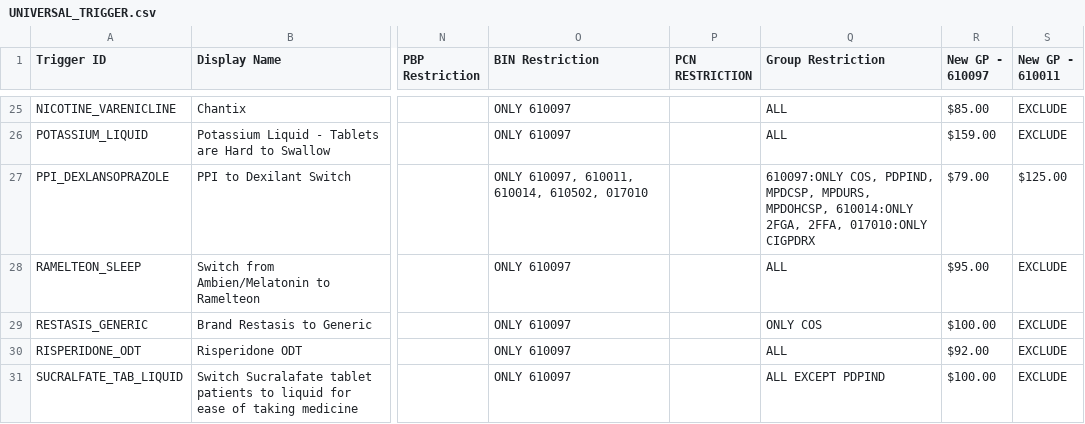
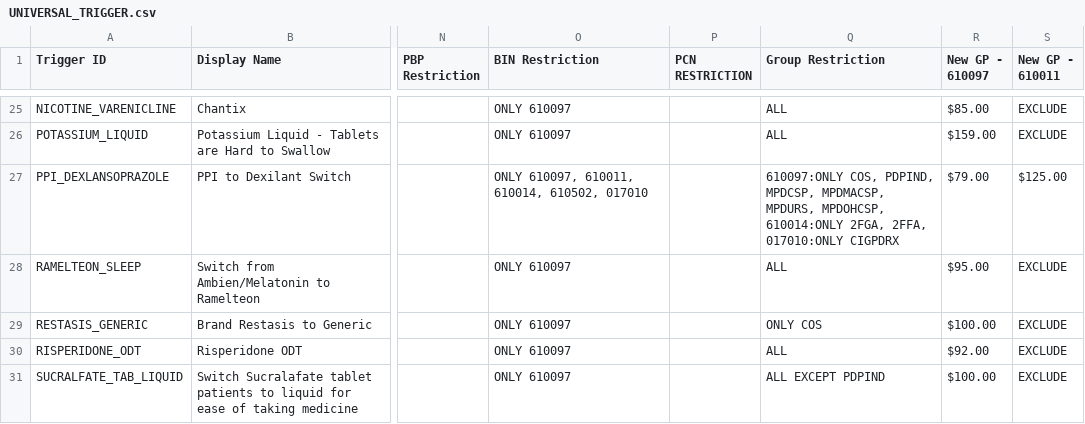
Before and after one commit to therxos/therxos-backend, a CSV file: UNIVERSAL_TRIGGER.csv, drawn as a sheet; only a part is shown, gaps mark what is left out; the diff names each change by its address in the sheet, - before the commit and + after, or states it on an @@ line.

```diff
--- a/UNIVERSAL_TRIGGER.csv
+++ b/UNIVERSAL_TRIGGER.csv
-Q27 (Group Restriction): …PDPIND, MPDCSP, MPDURS, MPDOHCSP,…
+Q27 (Group Restriction): …PDPIND, MPDCSP, MPDMACSP, MPDURS, MPDOHCSP,…
```
Also changed, not shown: 2 other files.
